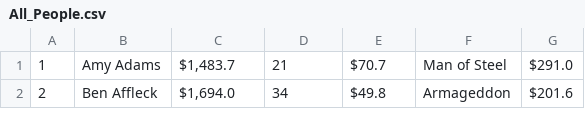
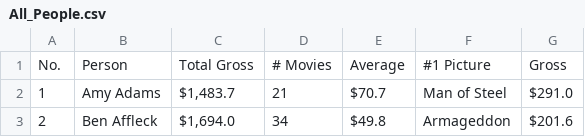
Before and after one commit to kwhmp/movie_app, a CSV file: db/All_People.csv, drawn as a sheet; only a part is shown.

Commit message:
Update All_People.csv

```diff
--- a/db/All_People.csv
+++ b/db/All_People.csv
@@ -1 +1,2 @@
+"No.","Person","Total Gross","# Movies","Average","#1 Picture","Gross"
 "1","Amy Adams","$1,483.7","21","$70.7","Man of Steel","$291.0"
```
